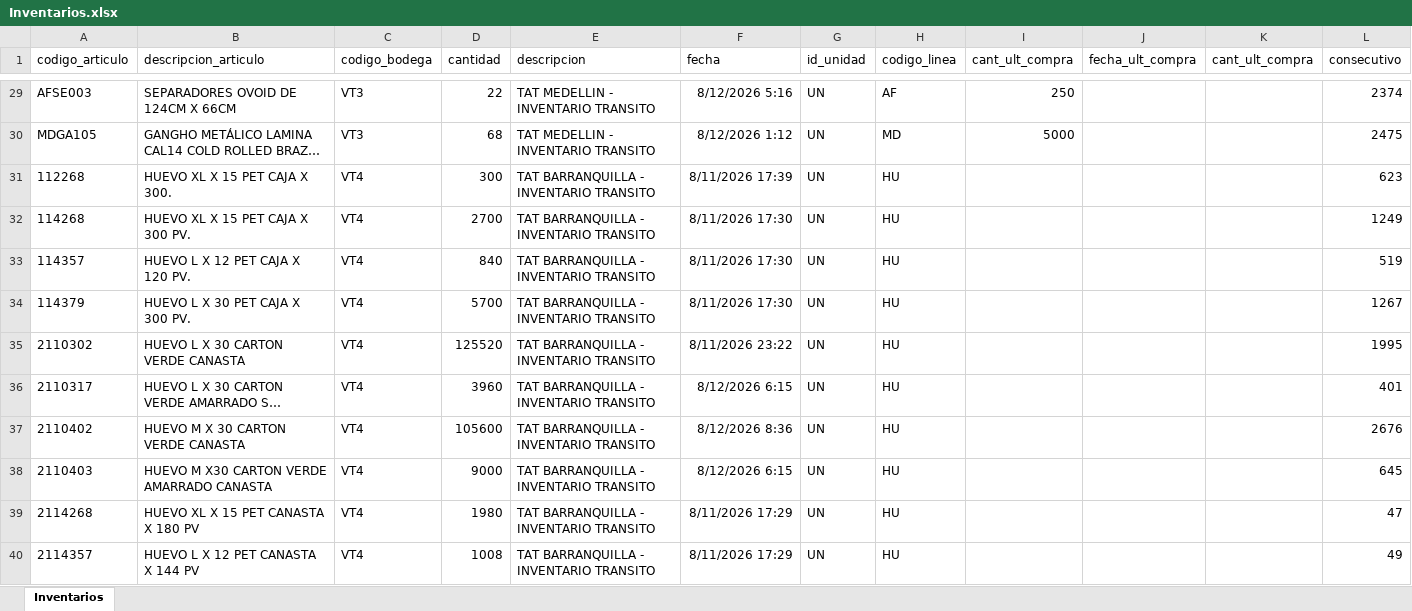
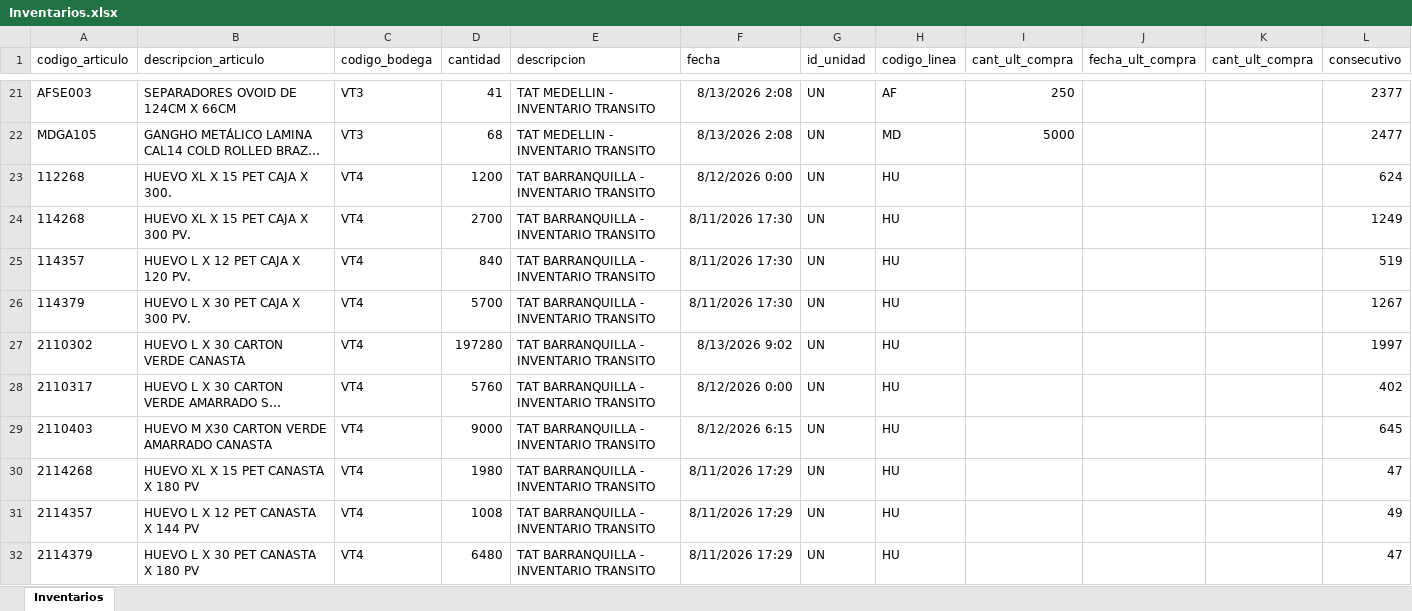
Before and after one commit to CamiVargas25/Inventarios, an Excel workbook: Inventarios.xlsx, sheet Inventarios, drawn as a sheet; only a part is shown, gaps mark what is left out; the shorter side is filled out with more unchanged rows; long unchanged cells end in …; values as stored, in another font and other column widths than the file's, no borders; removed rows and columns are numbered as before the commit, all else as after; the diff covers the shown part only; the diff names each change by its address in the sheet, - before the commit and + after, or states it on an @@ line.

```diff
--- a/Inventarios.xlsx (sheet Inventarios)
+++ b/Inventarios.xlsx (sheet Inventarios)
-D21 (cantidad): 22
+D21 (cantidad): 41
-F21 (fecha): 8/12/2026 5:16
+F21 (fecha): 8/13/2026 2:08
-L21 (consecutivo): 2374
+L21 (consecutivo): 2377
-F22 (fecha): 8/12/2026 1:12
+F22 (fecha): 8/13/2026 2:08
-L22 (consecutivo): 2475
+L22 (consecutivo): 2477
-D23 (cantidad): 300
+D23 (cantidad): 1200
-F23 (fecha): 8/11/2026 17:39
+F23 (fecha): 8/12/2026 0:00
-L23 (consecutivo): 623
+L23 (consecutivo): 624
-D27 (cantidad): 125520
+D27 (cantidad): 197280
-F27 (fecha): 8/11/2026 23:22
+F27 (fecha): 8/13/2026 9:02
-L27 (consecutivo): 1995
+L27 (consecutivo): 1997
-D28 (cantidad): 3960
+D28 (cantidad): 5760
-F28 (fecha): 8/12/2026 6:15
+F28 (fecha): 8/12/2026 0:00
-L28 (consecutivo): 401
+L28 (consecutivo): 402
-row 37: 2110402 | HUEVO M X 30 CARTON VERDE CANASTA | VT4 | 105600 | TAT BARRANQUILLA - INVENTARIO TRANSITO | 8/12/2026 8:36 | UN | HU |  |  |  | 2676
```
Also changed, not shown: 92 added rows, 53 removed rows and 332 edited cells elsewhere in this sheet, Kardex.xlsx, 4 other files.
